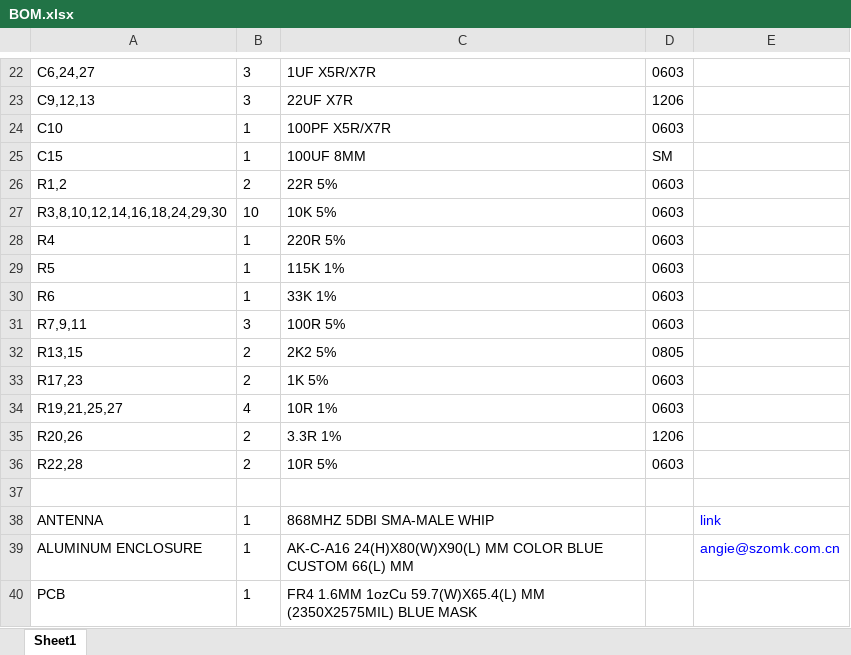
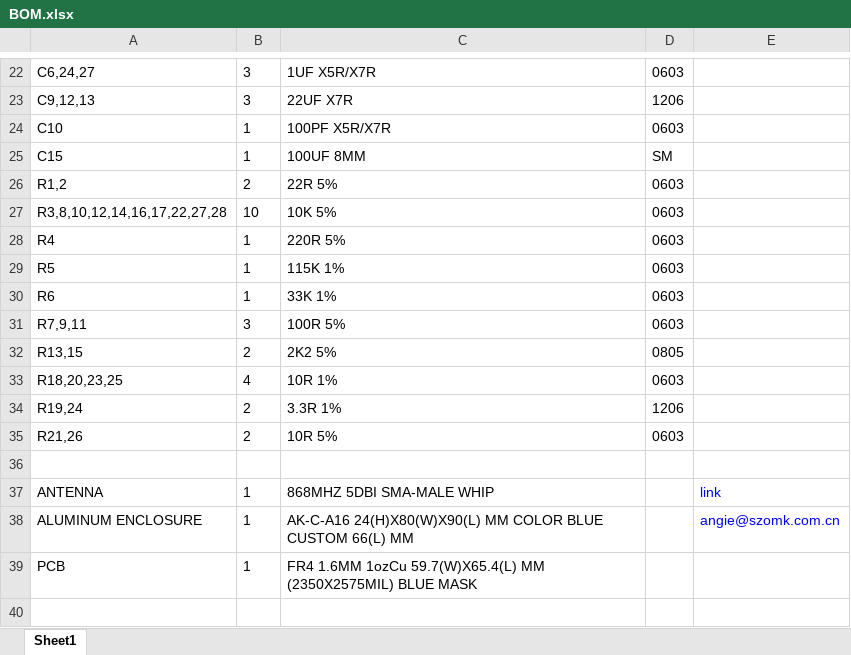
Before and after one commit to emitterpark/daq, an Excel workbook: eagle/BOM.xlsx, sheet Sheet1, drawn as a sheet; only a part is shown, gaps mark what is left out; values as stored, in another font and other column widths than the file's, no borders; removed rows and columns are numbered as before the commit, all else as after; the diff names each change by its address in the sheet, - before the commit and + after, or states it on an @@ line.

```diff
--- a/eagle/BOM.xlsx (sheet Sheet1)
+++ b/eagle/BOM.xlsx (sheet Sheet1)
-A27: R3,8,10,12,14,16,18,24,29,30
+A27: R3,8,10,12,14,16,17,22,27,28
-row 33: R17,23 | 2 | 1K 5% | 0603
-A33: R19,21,25,27
+A33: R18,20,23,25
-A34: R20,26
+A34: R19,24
-A35: R22,28
+A35: R21,26
```
Also changed, not shown: 21 other files.
